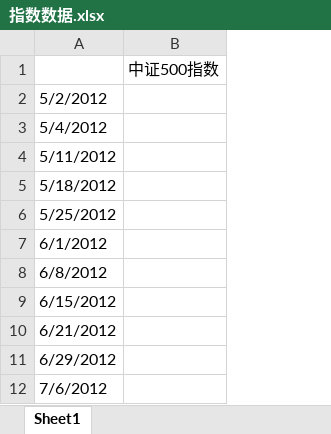
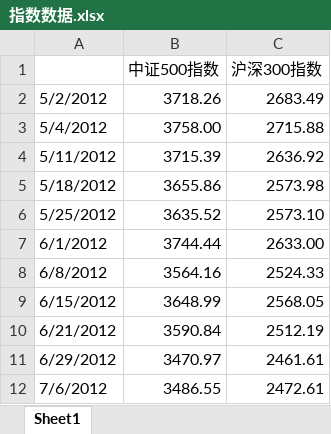
Before and after one commit to kefengpl/fund-report-generator, an Excel workbook: data/指数数据.xlsx, sheet Sheet1, drawn as a sheet; only a part is shown; values as stored, in another font and other column widths than the file's, no borders; removed rows and columns are numbered as before the commit, all else as after; the diff names each change by its address in the sheet, - before the commit and + after, or states it on an @@ line.

```diff
--- a/data/指数数据.xlsx (sheet Sheet1)
+++ b/data/指数数据.xlsx (sheet Sheet1)
-column B (中证500指数), empty
+column B (中证500指数), rows 2-12: 3718.26 | 3758.00 | 3715.39 | 3655.86 | 3635.52 | 3744.44 | 3564.16 | 3648.99 | 3590.84 | 3470.97 | 3486.55
+column C (沪深300指数), rows 2-12: 2683.49 | 2715.88 | 2636.92 | 2573.98 | 2573.10 | 2633.00 | 2524.33 | 2568.05 | 2512.19 | 2461.61 | 2472.61
```
Also changed, not shown: data/非指增测试数据.xlsx, output/计算结果-非指增-20231222063314.xlsx, 24 other files.
